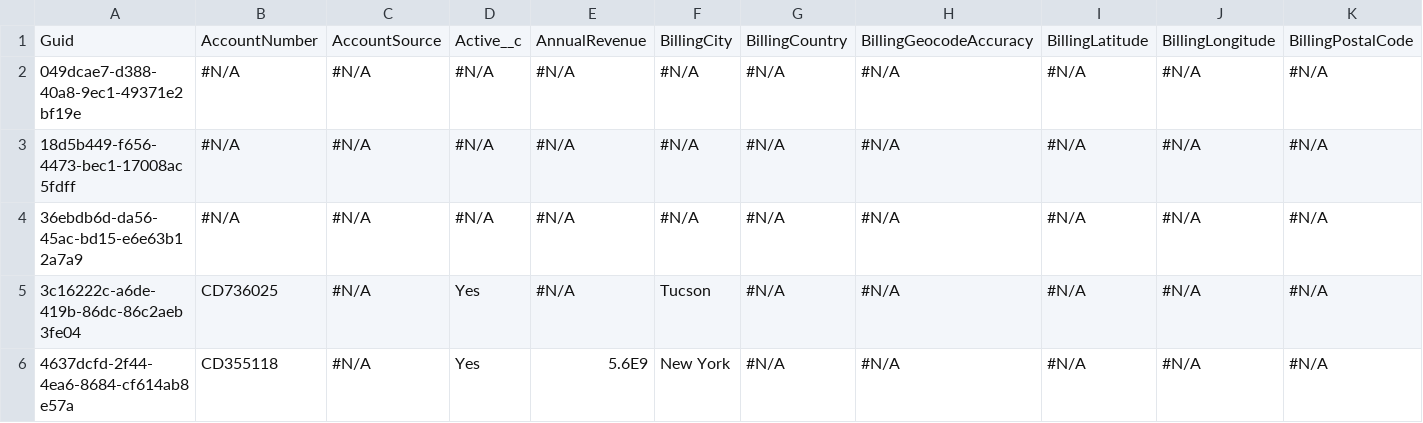
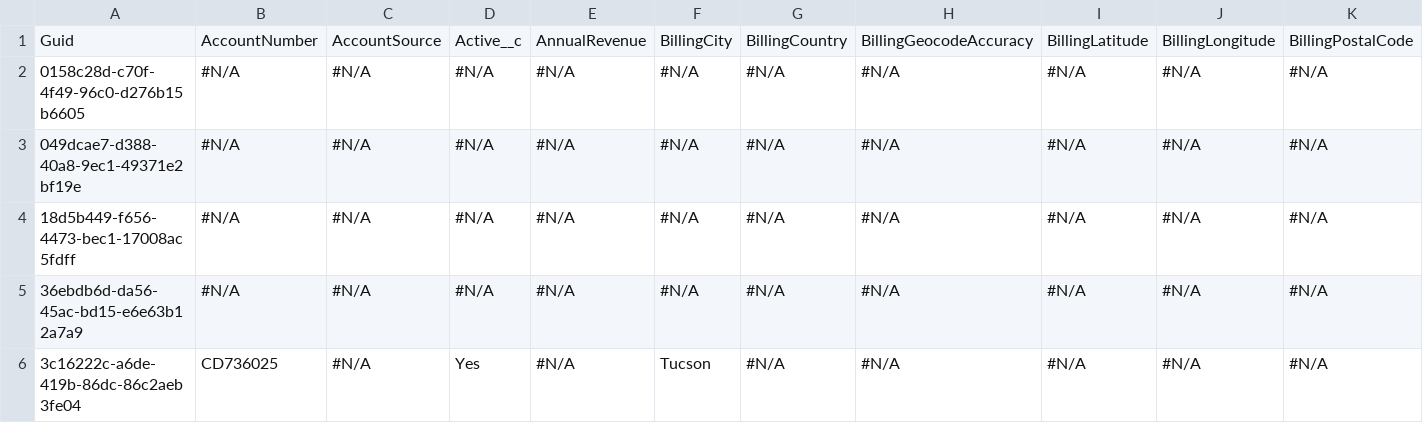
Before and after one commit to agromovsky/agrom_sf_repo, a CSV file: Account.csv, drawn as a sheet; only a part is shown; the shorter side is filled out with more unchanged rows; rows hold the shown columns only; the diff names each change by its address in the sheet, - before the commit and + after, or states it on an @@ line.

```diff
--- a/Account.csv
+++ b/Account.csv
+row 2: 0158c28d-c70f-4f49-96c0-d276b15b6605 | #N/A | #N/A | #N/A | #N/A | #N/A | #N/A | #N/A | #N/A | #N/A | #N/A
```
